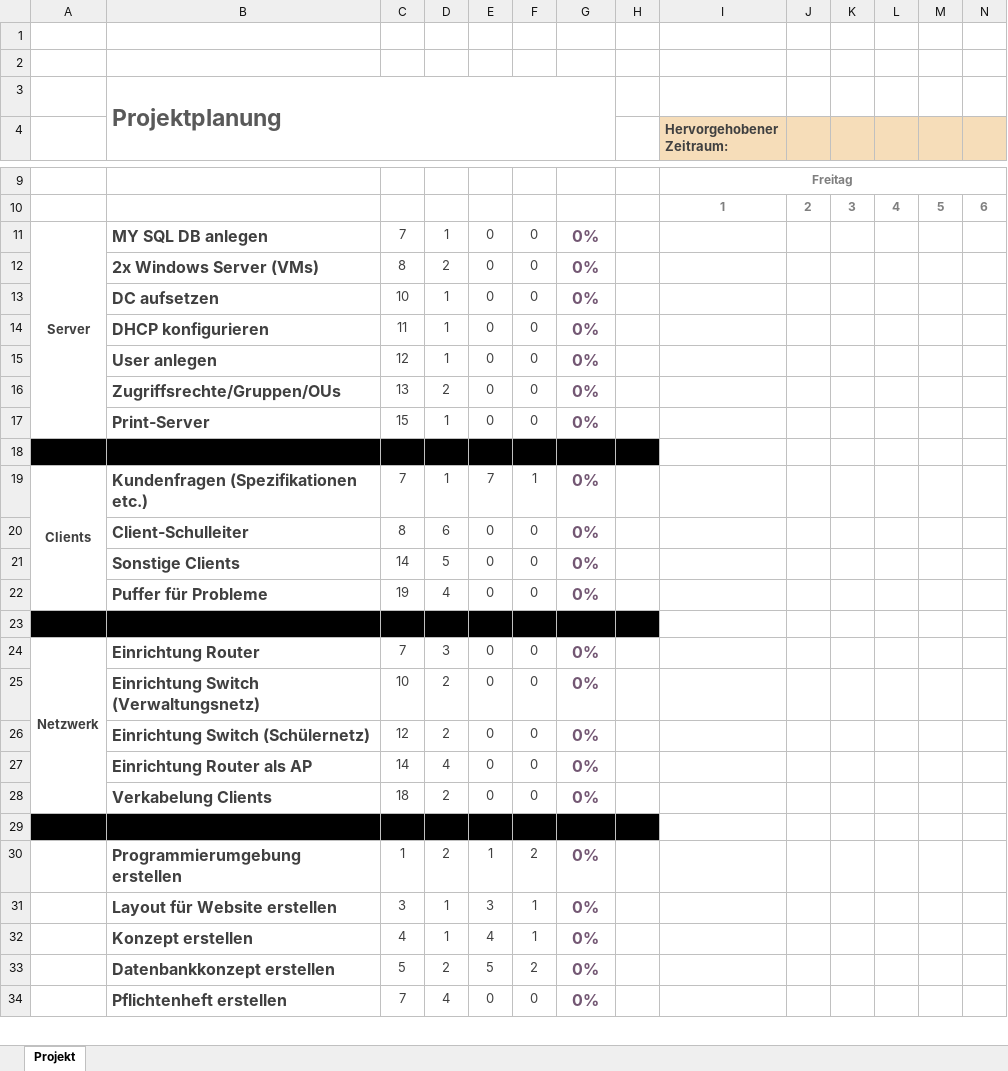
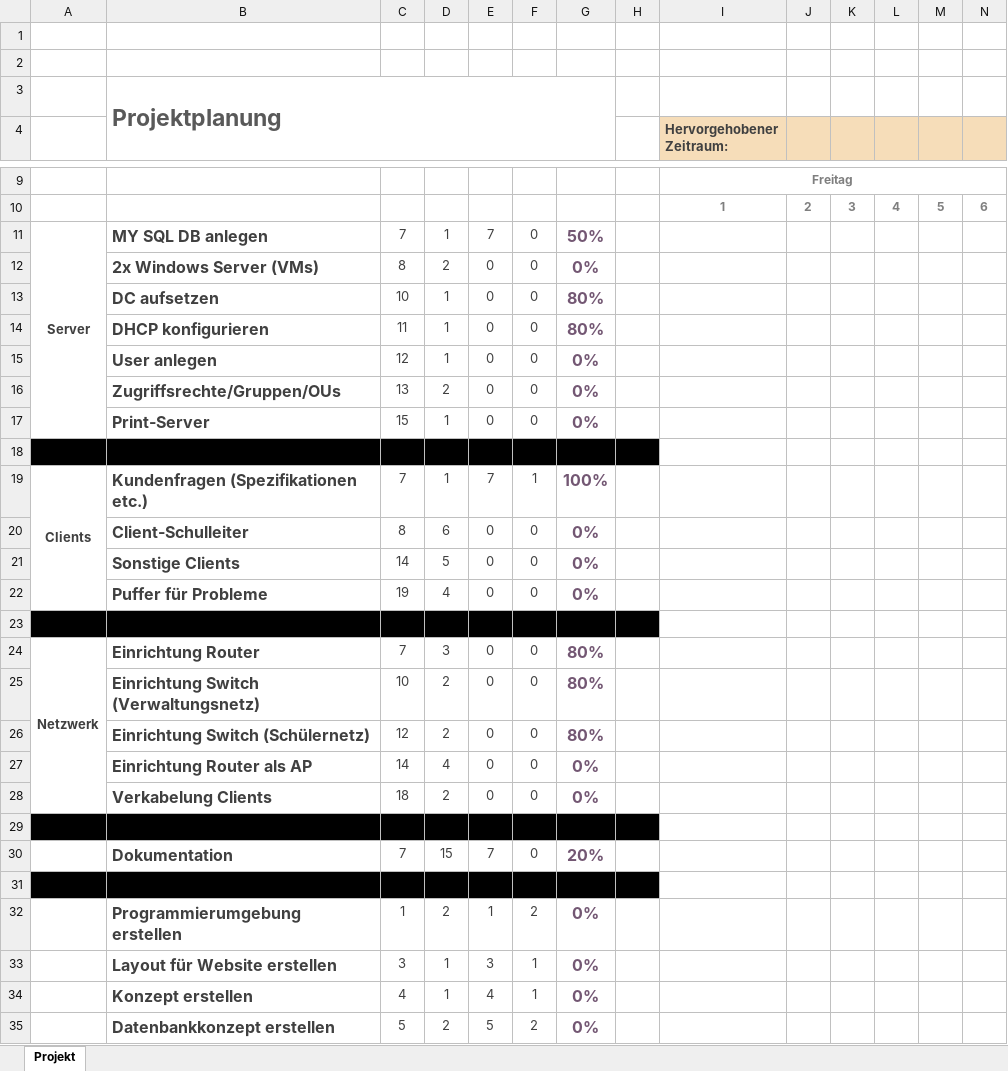
Before and after one commit to PapAnte/g2schoolproject, an Excel workbook: Projektplanung.xlsx, sheet Projekt, drawn as a sheet; only a part is shown, gaps mark what is left out; the shorter side is filled out with more unchanged rows; values as stored, in another font and other column widths than the file's, no borders; charts and pictures and conditional formats not drawn; rows hold the shown columns only; the diff covers the shown part only; the diff names each change by its address in the sheet, - before the commit and + after, or states it on an @@ line.

Commit message:
Projektplanung v3

```diff
--- a/Projektplanung.xlsx (sheet Projekt)
+++ b/Projektplanung.xlsx (sheet Projekt)
-E11: 0
+E11: 7
-G11: 0%
+G11: 50%
-G13:G14: 0%
+G13:G14: 80%
-G19: 0%
+G19: 100%
-G24:G26: 0%
+G24:G26: 80%
+row 29: (empty)
+row 30:  | Dokumentation | 7 | 15 | 7 | 0 | 20%
```
Also changed, not shown: 4 added rows elsewhere in this sheet.
